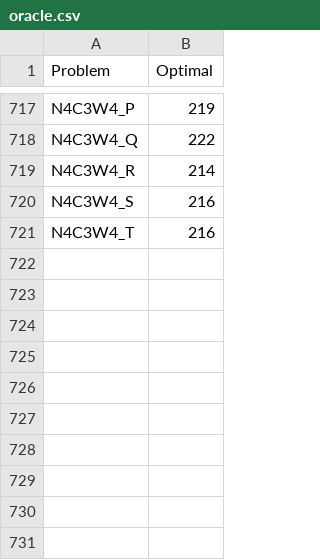
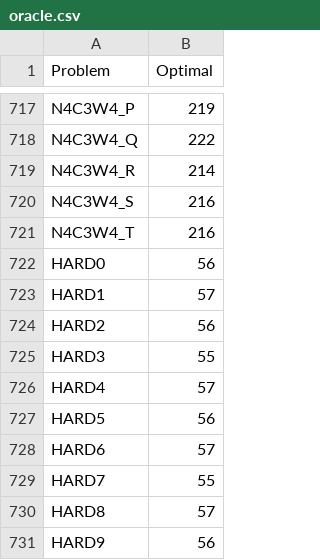
Before and after one commit to saltA-saurus/3XB3_Binpacking, a CSV file: _datasets/oracle.csv, drawn as a sheet; only a part is shown, gaps mark what is left out.

```diff
--- a/_datasets/oracle.csv
+++ b/_datasets/oracle.csv
@@ -721 +721,11 @@ N4C3W4_S,216
 N4C3W4_T,216
+HARD0,56
+HARD1,57
+HARD2,56
+HARD3,55
+HARD4,57
+HARD5,56
+HARD6,57
+HARD7,55
+HARD8,57
+HARD9,56
```
Also changed, not shown: 3 other files.
